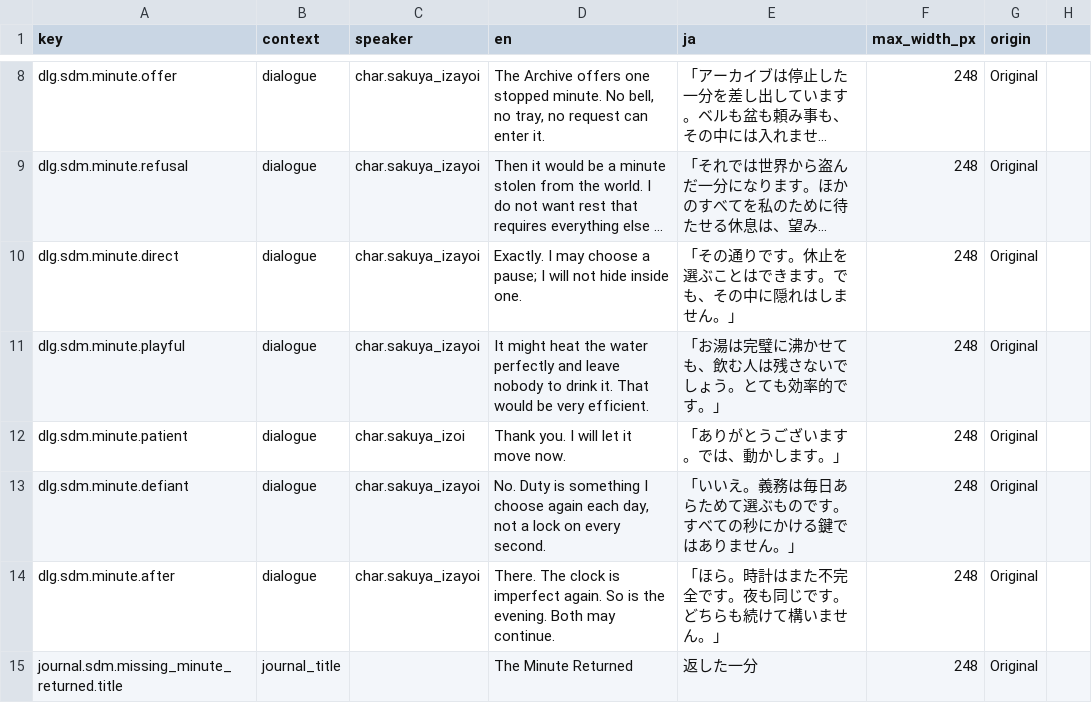
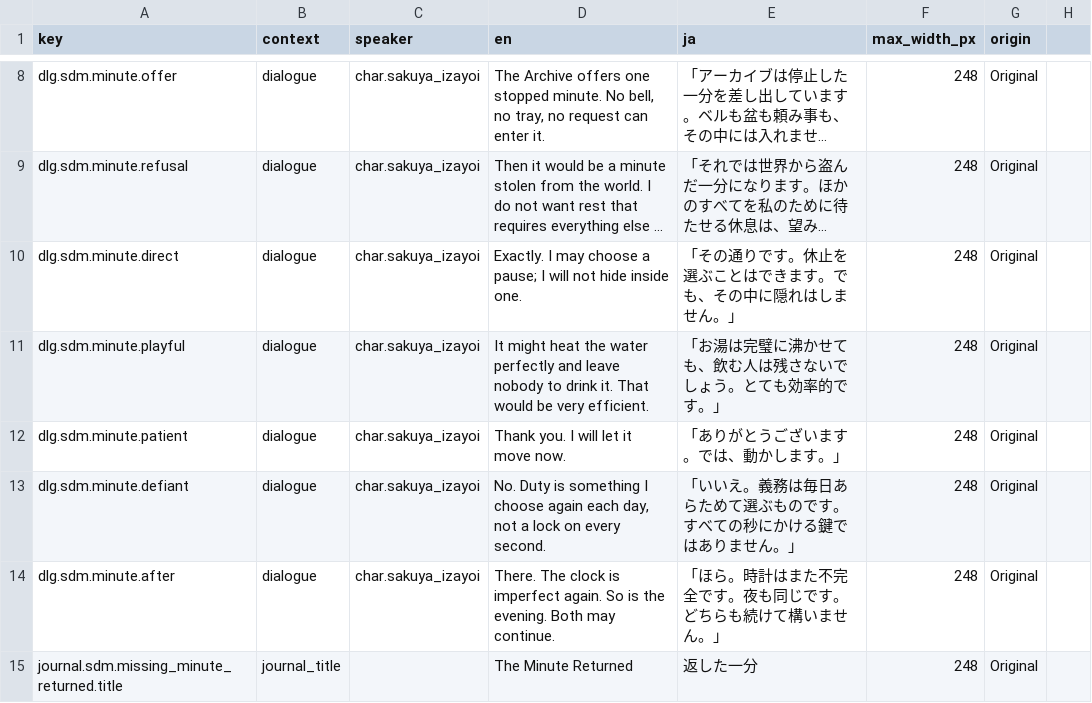
Before and after one commit to N0zoM1z0/gensokyo-monochrome-heart, a CSV file: content/localization/sdm_missing_minute.csv, drawn as a sheet; only a part is shown, gaps mark what is left out; long unchanged cells end in ….

Commit message:
feat(routes): add Sakuya's Promise finale
Complete Sakuya's One Unfinished Minute route with explicit friendship, romance, postponement, and uncertainty outcomes. The romance outcome is a chosen evening outside work, not a service obligation.

Add bilingual finale dialogue, semantic route intents, Journal evidence, and deferred mansion references for the final route beat.

```diff
--- a/content/localization/sdm_missing_minute.csv
+++ b/content/localization/sdm_missing_minute.csv
@@ -11,3 +11,3 @@ dlg.sdm.minute.direct,dialogue,char.sakuya_izayoi,"Exactly. I may choose a pause
 dlg.sdm.minute.playful,dialogue,char.sakuya_izayoi,"It might heat the water perfectly and leave nobody to drink it. That would be very efficient.",「お湯は完璧に沸かせても、飲む人は残さないでしょう。とても効率的です。」,248,Original
-dlg.sdm.minute.patient,dialogue,char.sakuya_izoi,"Thank you. I will let it move now.",「ありがとうございます。では、動かします。」,248,Original
+dlg.sdm.minute.patient,dialogue,char.sakuya_izayoi,"Thank you. I will let it move now.",「ありがとうございます。では、動かします。」,248,Original
 dlg.sdm.minute.defiant,dialogue,char.sakuya_izayoi,"No. Duty is something I choose again each day, not a lock on every second.",「いいえ。義務は毎日あらためて選ぶものです。すべての秒にかける鍵ではありません。」,248,Original
```
Also changed, not shown: 6 other files.
